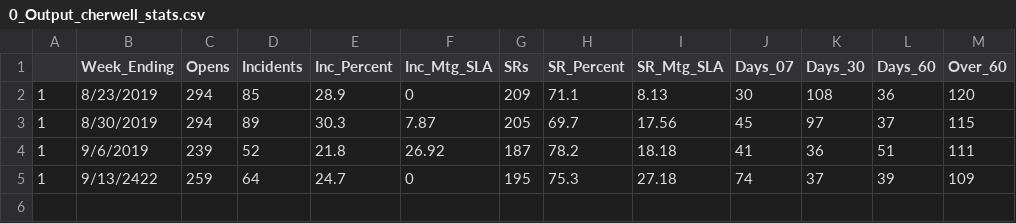
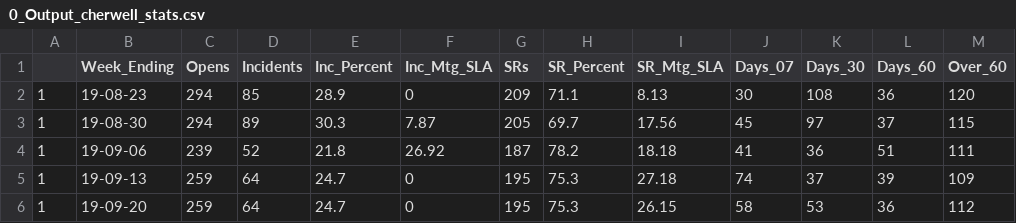
Before and after one commit to wjamesTMC/tsg-cherwell, a CSV file: 0_Output_cherwell_stats.csv, drawn as a sheet.

Commit message:
Converted to google sheets for inp / output

```diff
--- a/0_Output_cherwell_stats.csv
+++ b/0_Output_cherwell_stats.csv
@@ -1,5 +1,6 @@
 ,Week_Ending,Opens,Incidents,Inc_Percent,Inc_Mtg_SLA,SRs,SR_Percent,SR_Mtg_SLA,Days_07,Days_30,Days_60,Over_60
-1,8/23/2019,294,85,28.9,0,209,71.1,8.13,30,108,36,120
-1,8/30/2019,294,89,30.3,7.87,205,69.7,17.56,45,97,37,115
-1,9/6/2019,239,52,21.8,26.92,187,78.2,18.18,41,36,51,111
-1,9/13/2422,259,64,24.7,0,195,75.3,27.18,74,37,39,109
+1,19-08-23,294,85,28.9,0,209,71.1,8.13,30,108,36,120
+1,19-08-30,294,89,30.3,7.87,205,69.7,17.56,45,97,37,115
+1,19-09-06,239,52,21.8,26.92,187,78.2,18.18,41,36,51,111
+1,19-09-13,259,64,24.7,0,195,75.3,27.18,74,37,39,109
+"1","19-09-20",259,64,24.7,0,195,75.3,26.15,58,53,36,112
```
Also changed, not shown: 5 other files.
